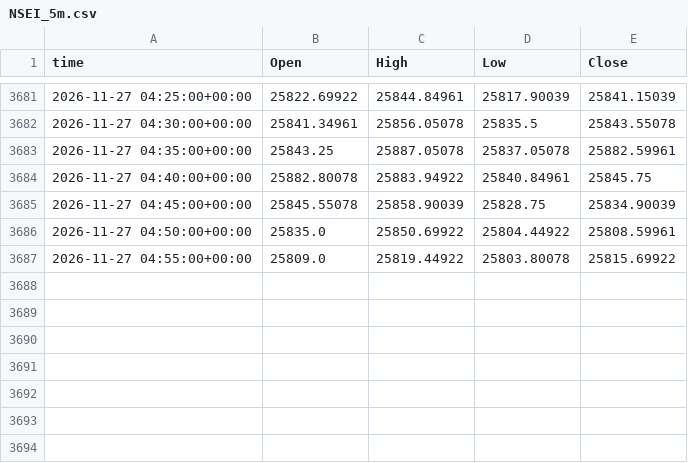
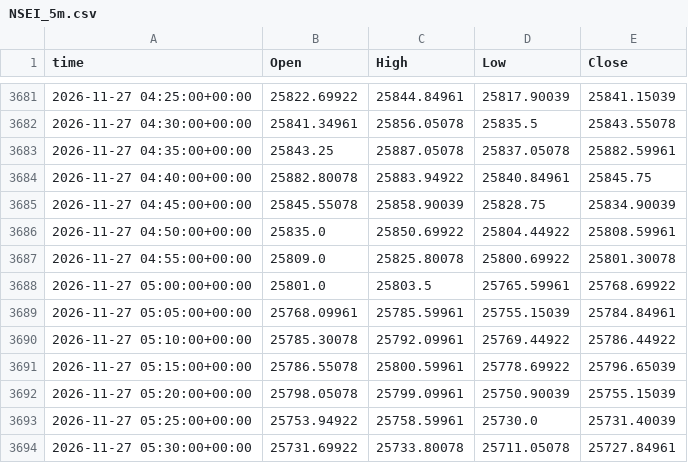
Before and after one commit to viruop/paper-arena, a CSV file: data/market/intraday/NSEI_5m.csv, drawn as a sheet; only a part is shown, gaps mark what is left out.

```diff
--- a/data/market/intraday/NSEI_5m.csv
+++ b/data/market/intraday/NSEI_5m.csv
@@ -3686,2 +3686,9 @@ time,Open,High,Low,Close
 2026-11-27 04:50:00+00:00,25835.0,25850.69922,25804.44922,25808.59961
-2026-11-27 04:55:00+00:00,25809.0,25819.44922,25803.80078,25815.69922
+2026-11-27 04:55:00+00:00,25809.0,25825.80078,25800.69922,25801.30078
+2026-11-27 05:00:00+00:00,25801.0,25803.5,25765.59961,25768.69922
+2026-11-27 05:05:00+00:00,25768.09961,25785.59961,25755.15039,25784.84961
+2026-11-27 05:10:00+00:00,25785.30078,25792.09961,25769.44922,25786.44922
+2026-11-27 05:15:00+00:00,25786.55078,25800.59961,25778.69922,25796.65039
+2026-11-27 05:20:00+00:00,25798.05078,25799.09961,25750.90039,25755.15039
+2026-11-27 05:25:00+00:00,25753.94922,25758.59961,25730.0,25731.40039
+2026-11-27 05:30:00+00:00,25731.69922,25733.80078,25711.05078,25727.84961
```
Also changed, not shown: logs/runs.csv, 2 other files.
